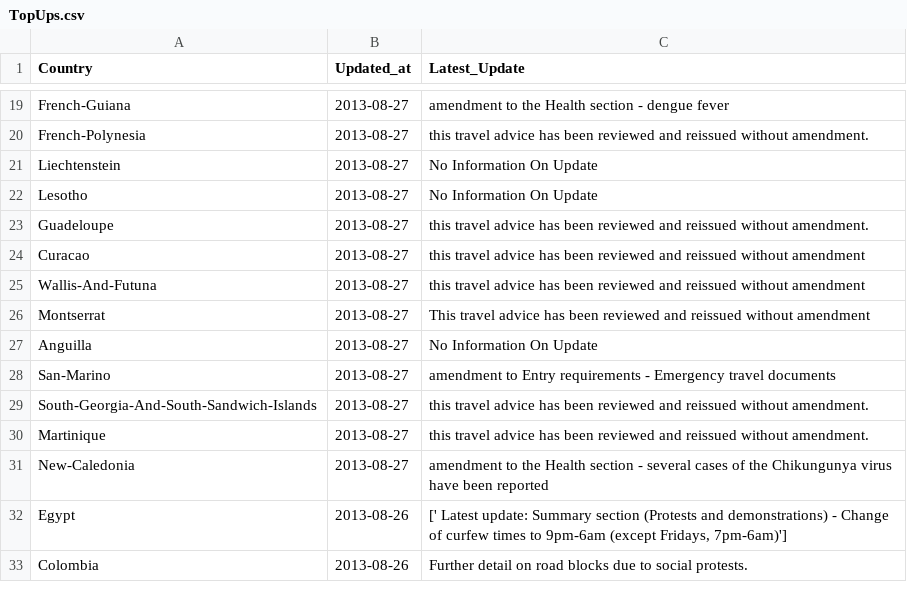
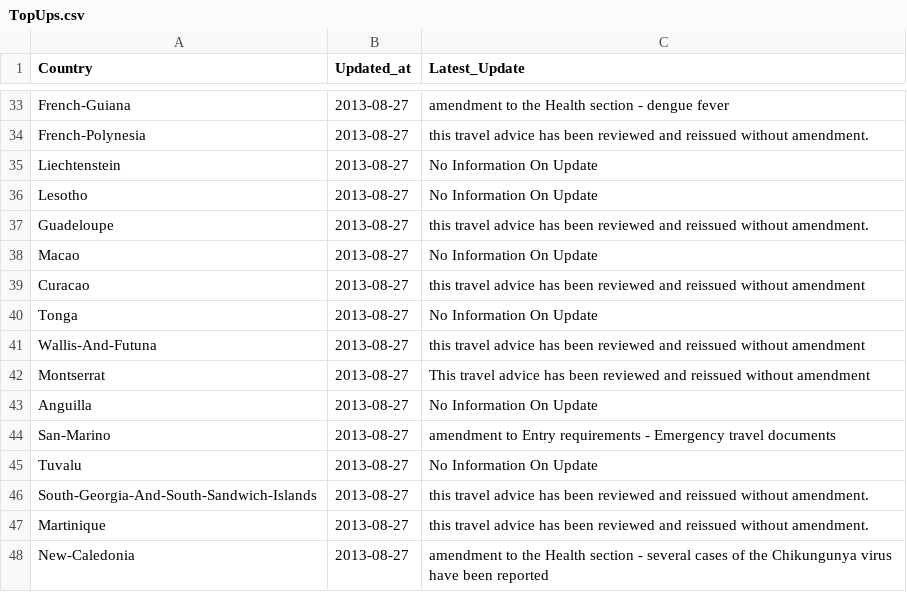
Before and after one commit to DPCollins/FCO2, a CSV file: TopUps.csv, drawn as a sheet; only a part is shown, gaps mark what is left out; the shorter side is filled out with more unchanged rows; the diff covers the shown part only; the diff names each change by its address in the sheet, - before the commit and + after, or states it on an @@ line.

```diff
--- a/TopUps.csv
+++ b/TopUps.csv
+row 38: Macao | 2013-08-27 | No Information On Update
+row 40: Tonga | 2013-08-27 | No Information On Update
+row 45: Tuvalu | 2013-08-27 | No Information On Update
```
Also changed, not shown: 14 added rows elsewhere in this file.
